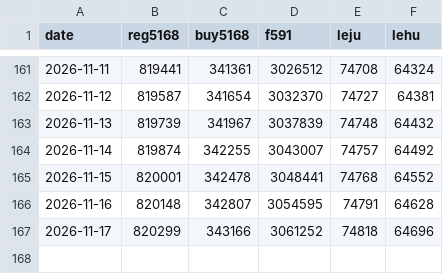
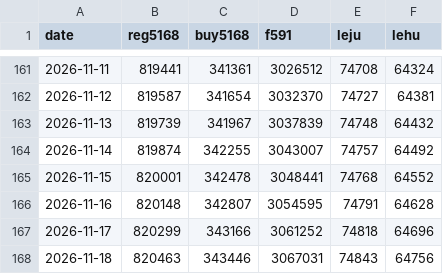
Before and after one commit to g1128-lol/line-oa-monitor, a CSV file: data/history.csv, drawn as a sheet; only a part is shown, gaps mark what is left out; the diff names each change by its address in the sheet, - before the commit and + after, or states it on an @@ line.

```diff
--- a/data/history.csv
+++ b/data/history.csv
+row 168: 2026-11-18 | 820463 | 343446 | 3067031 | 74843 | 64756
```
